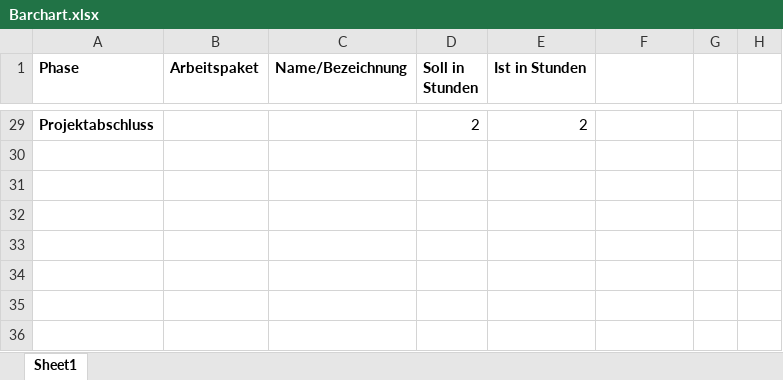
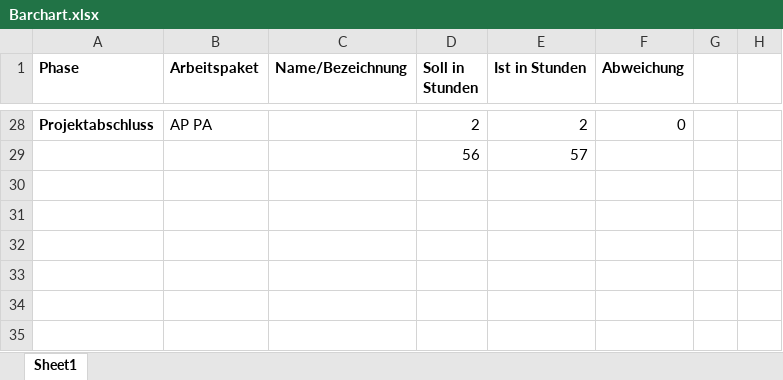
Before and after one commit to TwoHorus/dbExelExportLaravel, an Excel workbook: DOC/Barchart.xlsx, sheet Sheet1, drawn as a sheet; only a part is shown, gaps mark what is left out; the shorter side is filled out with more unchanged rows; values as stored, in another font and other column widths than the file's, no borders; charts and pictures not drawn; addresses are those after the commit; the diff covers the shown part only; the diff names each change by its address in the sheet, - before the commit and + after, or states it on an @@ line.

```diff
--- a/DOC/Barchart.xlsx (sheet Sheet1)
+++ b/DOC/Barchart.xlsx (sheet Sheet1)
-F1: (empty)
+F1: Abweichung
-B28 (Arbeitspaket): (empty)
+B28 (Arbeitspaket): AP PA
-F28 (Abweichung): (empty)
+F28 (Abweichung): 0
+row 29:  |  |  | 56 | 57
```
Also changed, not shown: 1 removed row, 28 edited cells and merged cells elsewhere in this sheet, charts or pictures, 3 other files.
